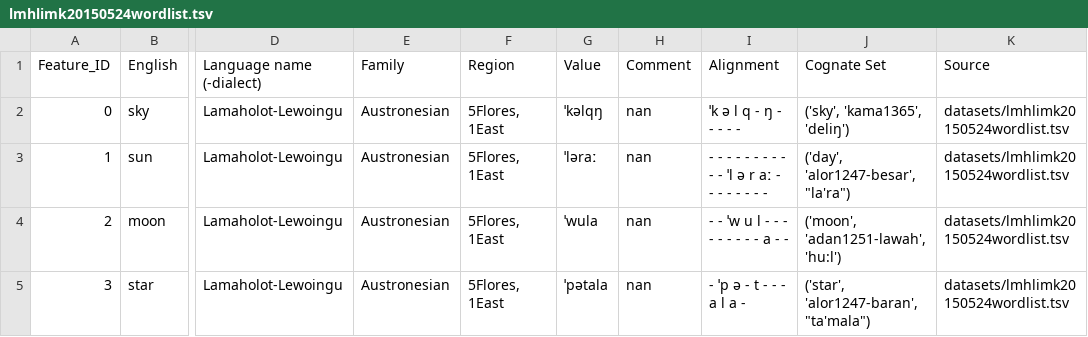
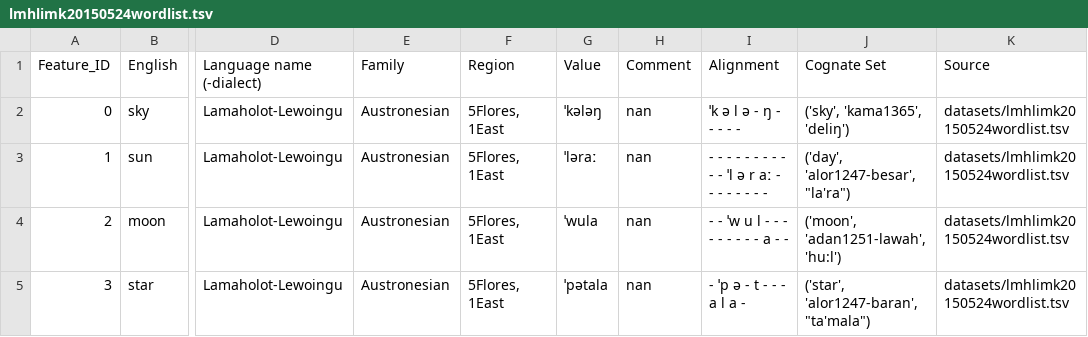
Before and after one commit to xrotwang/lexirumah-data, a TSV file: datasets/lmhlimk20150524wordlist.tsv, drawn as a sheet; only a part is shown, gaps mark what is left out; the diff names each change by its address in the sheet, - before the commit and + after, or states it on an @@ line.

```diff
--- a/datasets/lmhlimk20150524wordlist.tsv
+++ b/datasets/lmhlimk20150524wordlist.tsv
-G2 (Value): ˈkəlqŋ
+G2 (Value): ˈkələŋ
-I2 (Alignment): ˈk ə l q - ŋ - - - - -
+I2 (Alignment): ˈk ə l ə - ŋ - - - - -
```
Also changed, not shown: datasets/kvwhc20151026wlr1884retranscribedbymkjune2017checkedbyjiang.tsv.
